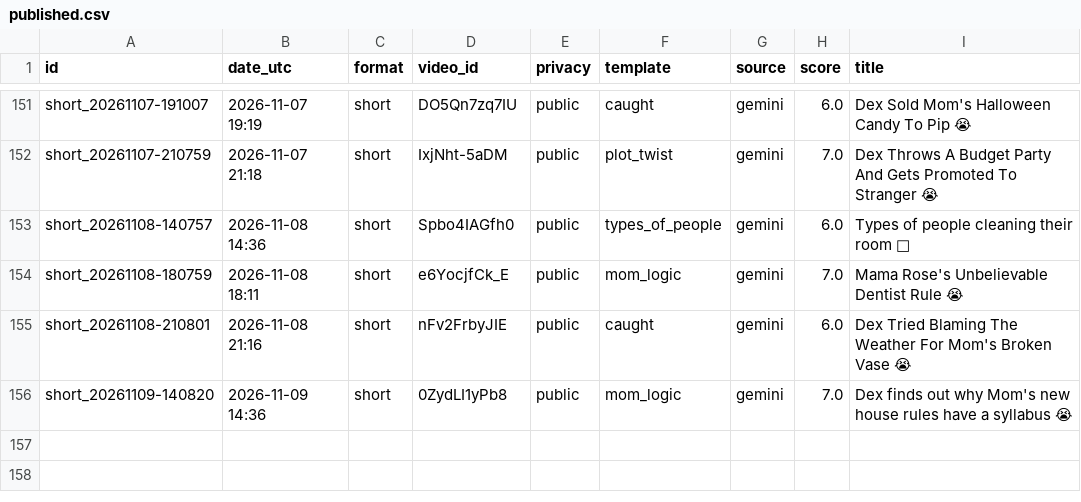
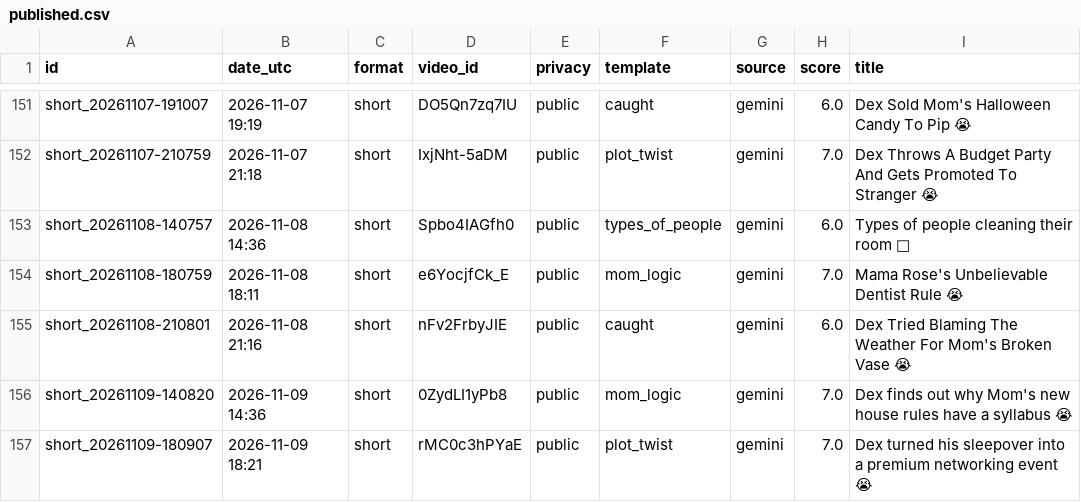
Before and after one commit to olgunkadirgulhan/dex-and-friends, a CSV file: published.csv, drawn as a sheet; only a part is shown, gaps mark what is left out; the diff names each change by its address in the sheet, - before the commit and + after, or states it on an @@ line.

Commit message:
video: 2026-11-09-1821

```diff
--- a/published.csv
+++ b/published.csv
+row 157: short_20261109-180907 | 2026-11-09 18:21 | short | rMC0c3hPYaE | public | plot_twist | gemini | 7.0 | Dex turned his sleepover into a premium networking event 😭
```
Also changed, not shown: 1 other file.
